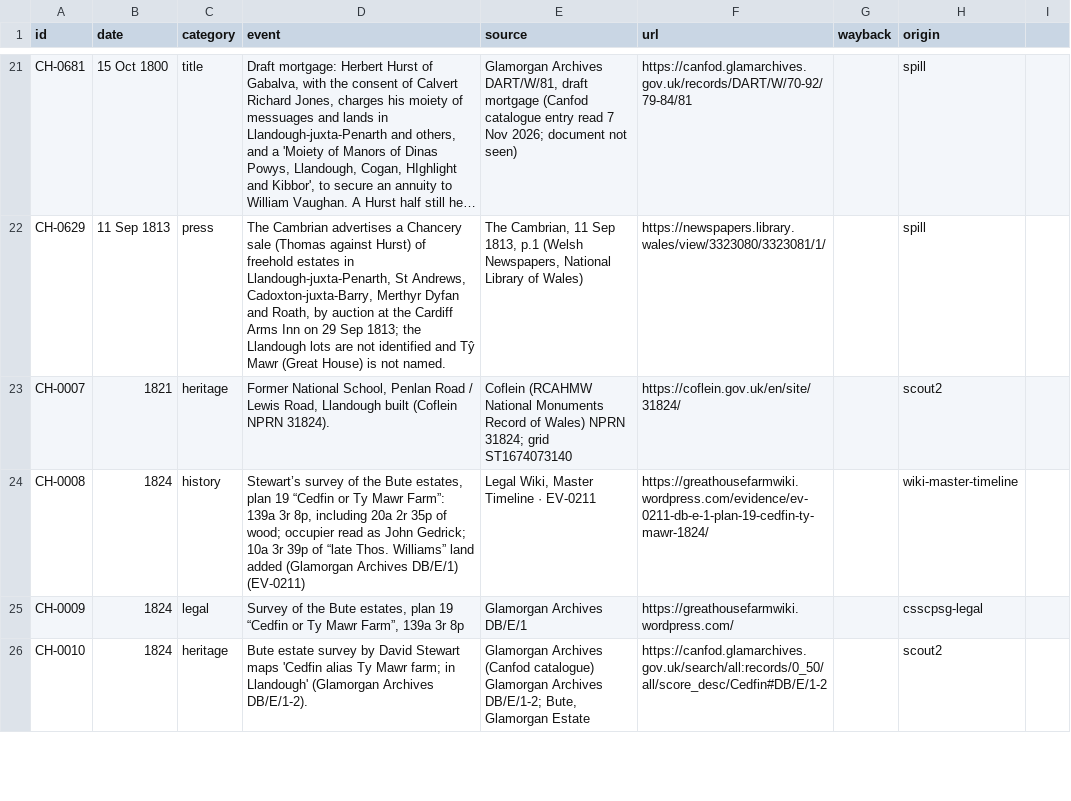
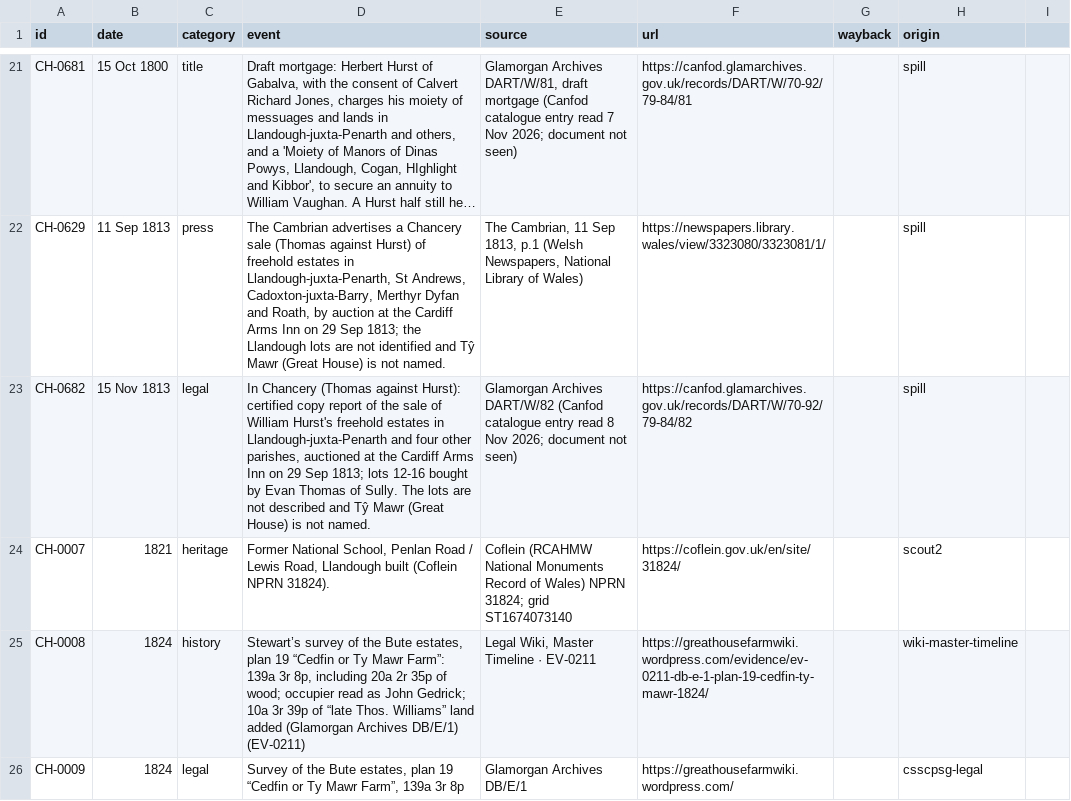
Before and after one commit to LBCron/cedwyn-wayback, a CSV file: wayback/chronology/chronology.csv, drawn as a sheet; only a part is shown, gaps mark what is left out; the shorter side is filled out with more unchanged rows; long unchanged cells end in …; the diff names each change by its address in the sheet, - before the commit and + after, or states it on an @@ line.

Commit message:
chronology 1.55.0 (csv): CH-0682 15 Nov 1813 added (spill SP-00052)
In Chancery (Thomas against Hurst): certified copy report of the sale of William Hurst's freehold estates in Llandough-juxta-Penarth and four other parishes, auctioned at the Cardiff Arms Inn on 29 Sep 1813; lots 12-16 bought by Evan Thomas of Sully. The lots are not described and Tŷ Mawr (Great House) is not named.
Source: Glamorgan Archives DART/W/82 (Canfod catalogue entry read 8 Nov 2026; document not seen) https://canfod.glamarchives.gov.uk/records/DART/W/70-92/79-84/82

— Sion's Tab agent

```diff
--- a/wayback/chronology/chronology.csv
+++ b/wayback/chronology/chronology.csv
+row 23: CH-0682 | 15 Nov 1813 | legal | In Chancery (Thomas against Hurst): certified copy report of the sale of William Hurst's freehold estates in Llandough-juxta-Penarth and four other parishes, auctioned at the Cardiff Arms Inn on 29 Sep 1813; lots 12-16 bought by Evan Thomas of Sully. The lots are not described and Tŷ Mawr (Great House) is not named. | Glamorgan Archives DART/W/82 (Canfod catalogue entry read 8 Nov 2026; document not seen) | https://canfod.glamarchives.gov.uk/records/DART/W/70-92/79-84/82 |  | spill
```
